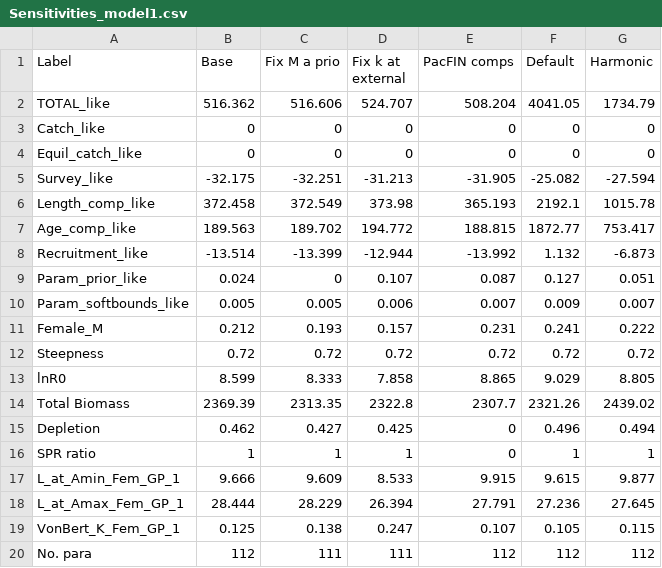
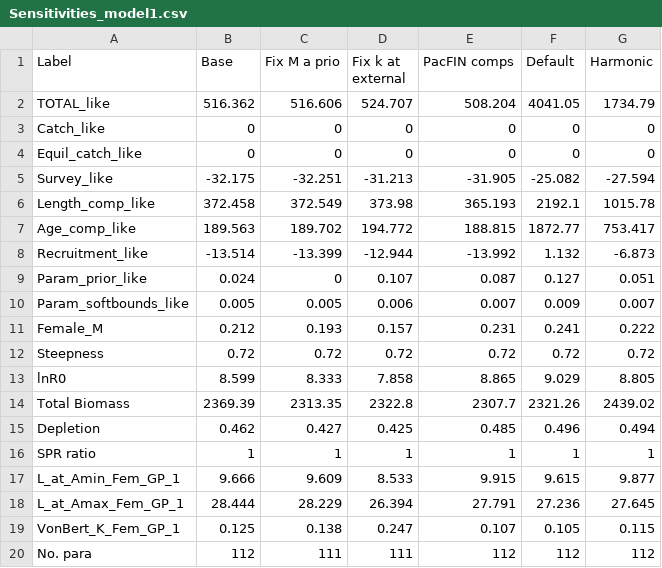
Before and after one commit to melissamonk-NOAA/GopherBlackYellow2019, a CSV file: txt_files/Sensitivities_model1.csv, drawn as a sheet.

```diff
--- a/txt_files/Sensitivities_model1.csv
+++ b/txt_files/Sensitivities_model1.csv
@@ -14,4 +14,4 @@ lnR0,8.599,8.333,7.858,8.865,9.029,8.805
 Total Biomass,2369.39,2313.35,2322.8,2307.7,2321.26,2439.02
-Depletion,0.462,0.427,0.425,0,0.496,0.494
-SPR ratio,1,1,1,0,1,1
+Depletion,0.462,0.427,0.425,0.485,0.496,0.494
+SPR ratio,1,1,1,1,1,1
 L_at_Amin_Fem_GP_1,9.666,9.609,8.533,9.915,9.615,9.877
```
Also changed, not shown: txt_files/Exec_mngmt_performance.csv, 14 other files.
